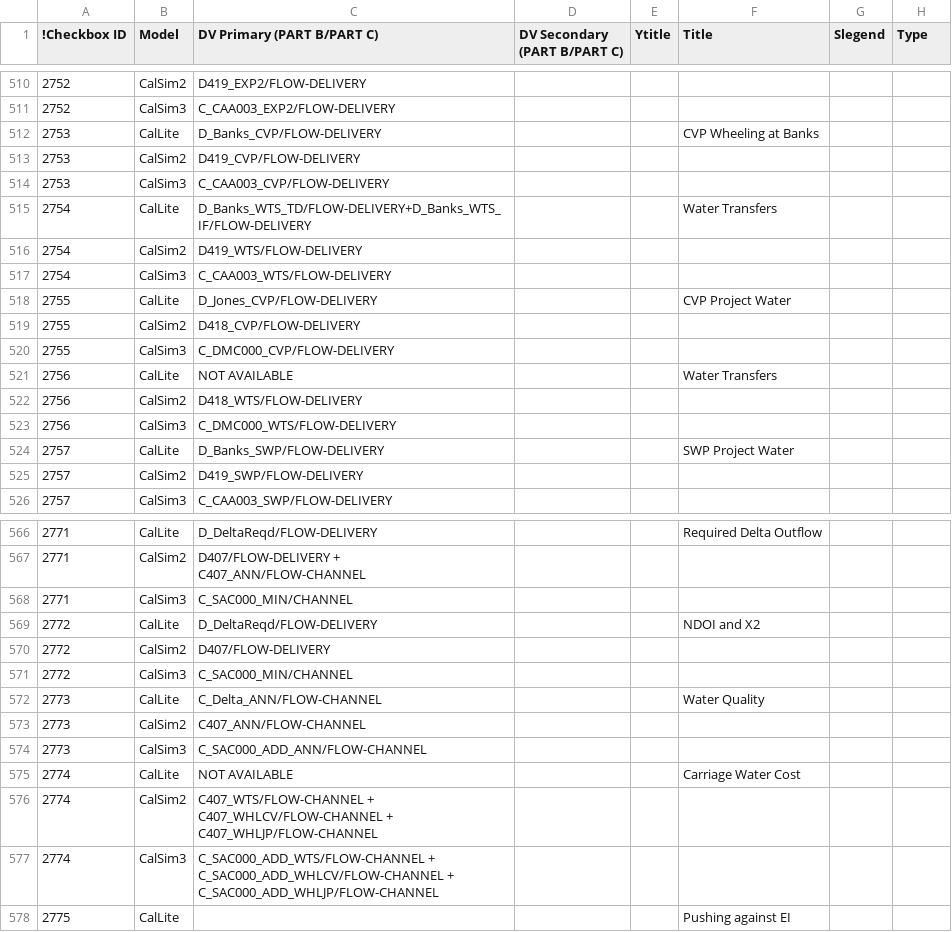
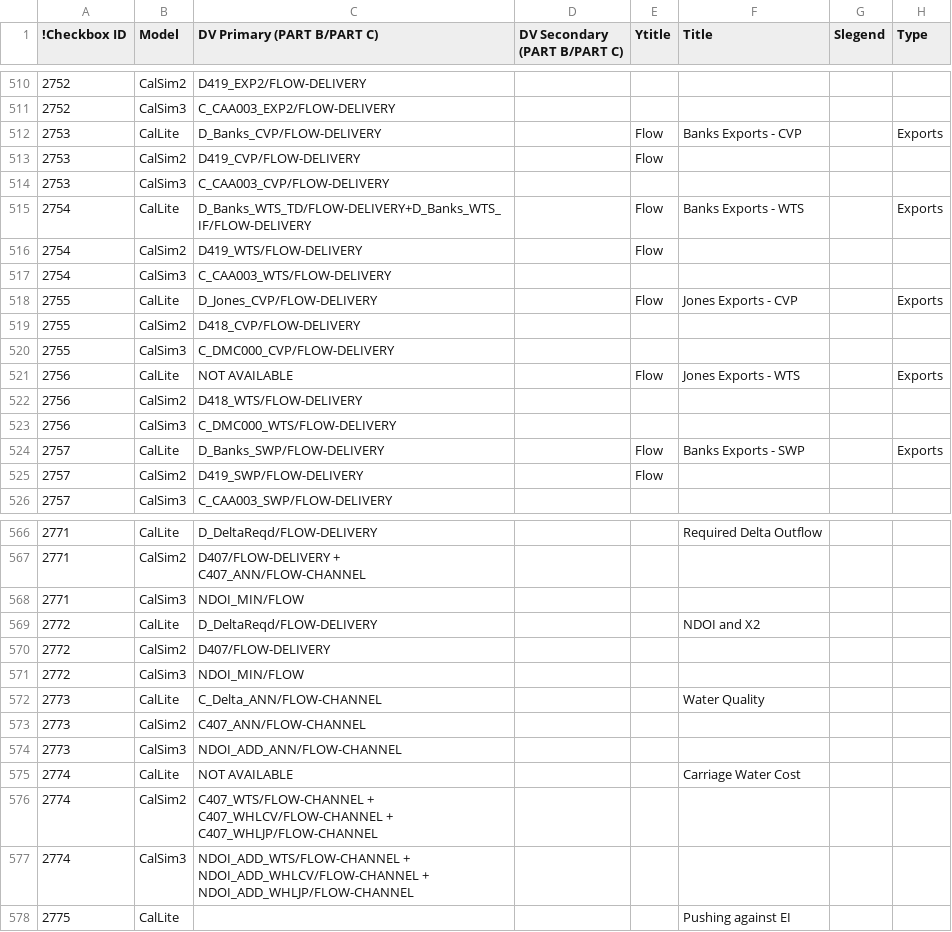
Before and after one commit to CentralValleyModeling/DWR-Enhanced-Post-Processing-Tool, a CSV file: eppt-nbui/src/main/config/GUILinks.csv, drawn as a sheet; only a part is shown, gaps mark what is left out; the diff covers the shown part only.

```diff
--- a/eppt-nbui/src/main/config/GUILinks.csv
+++ b/eppt-nbui/src/main/config/GUILinks.csv
@@ -511,16 +511,16 @@
 2752,CalSim3,C_CAA003_EXP2/FLOW-DELIVERY,,,,,
-2753,CalLite,D_Banks_CVP/FLOW-DELIVERY,,,CVP Wheeling at Banks,,
-2753,CalSim2,D419_CVP/FLOW-DELIVERY,,,,,
+2753,CalLite,D_Banks_CVP/FLOW-DELIVERY,,Flow,Banks Exports - CVP,,Exports
+2753,CalSim2,D419_CVP/FLOW-DELIVERY,,Flow,,,
 2753,CalSim3,C_CAA003_CVP/FLOW-DELIVERY,,,,,
-2754,CalLite,D_Banks_WTS_TD/FLOW-DELIVERY+D_Banks_WTS_IF/FLOW-DELIVERY,,,Water Transfers,,
-2754,CalSim2,D419_WTS/FLOW-DELIVERY,,,,,
+2754,CalLite,D_Banks_WTS_TD/FLOW-DELIVERY+D_Banks_WTS_IF/FLOW-DELIVERY,,Flow,Banks Exports - WTS,,Exports
+2754,CalSim2,D419_WTS/FLOW-DELIVERY,,Flow,,,
 2754,CalSim3,C_CAA003_WTS/FLOW-DELIVERY,,,,,
-2755,CalLite,D_Jones_CVP/FLOW-DELIVERY,,,CVP Project Water,,
+2755,CalLite,D_Jones_CVP/FLOW-DELIVERY,,Flow,Jones Exports - CVP,,Exports
 2755,CalSim2,D418_CVP/FLOW-DELIVERY,,,,,
 2755,CalSim3,C_DMC000_CVP/FLOW-DELIVERY,,,,,
-2756,CalLite,NOT AVAILABLE,,,Water Transfers,,
+2756,CalLite,NOT AVAILABLE,,Flow,Jones Exports - WTS,,Exports
 2756,CalSim2,D418_WTS/FLOW-DELIVERY,,,,,
 2756,CalSim3,C_DMC000_WTS/FLOW-DELIVERY,,,,,
-2757,CalLite,D_Banks_SWP/FLOW-DELIVERY,,,SWP Project Water,,
-2757,CalSim2,D419_SWP/FLOW-DELIVERY,,,,,
+2757,CalLite,D_Banks_SWP/FLOW-DELIVERY,,Flow,Banks Exports - SWP,,Exports
+2757,CalSim2,D419_SWP/FLOW-DELIVERY,,Flow,,,
 2757,CalSim3,C_CAA003_SWP/FLOW-DELIVERY,,,,,
@@ -567,12 +567,12 @@
 2771,CalSim2,D407/FLOW-DELIVERY + C407_ANN/FLOW-CHANNEL,,,,,
-2771,CalSim3,C_SAC000_MIN/CHANNEL,,,,,
+2771,CalSim3,NDOI_MIN/FLOW,,,,,
 2772,CalLite,D_DeltaReqd/FLOW-DELIVERY,,,NDOI and X2,,
 2772,CalSim2,D407/FLOW-DELIVERY,,,,,
-2772,CalSim3,C_SAC000_MIN/CHANNEL,,,,,
+2772,CalSim3,NDOI_MIN/FLOW,,,,,
 2773,CalLite,C_Delta_ANN/FLOW-CHANNEL,,,Water Quality,,
 2773,CalSim2,C407_ANN/FLOW-CHANNEL,,,,,
-2773,CalSim3,C_SAC000_ADD_ANN/FLOW-CHANNEL,,,,,
+2773,CalSim3,NDOI_ADD_ANN/FLOW-CHANNEL,,,,,
 2774,CalLite,NOT AVAILABLE,,,Carriage Water Cost,,
 2774,CalSim2,C407_WTS/FLOW-CHANNEL +  C407_WHLCV/FLOW-CHANNEL + C407_WHLJP/FLOW-CHANNEL,,,,,
-2774,CalSim3,C_SAC000_ADD_WTS/FLOW-CHANNEL +  C_SAC000_ADD_WHLCV/FLOW-CHANNEL + C_SAC000_ADD_WHLJP/FLOW-CHANNEL,,,,,
+2774,CalSim3,NDOI_ADD_WTS/FLOW-CHANNEL + NDOI_ADD_WHLCV/FLOW-CHANNEL + NDOI_ADD_WHLJP/FLOW-CHANNEL,,,,,
 2775,CalLite,,,,Pushing against EI,,
```
Also changed, not shown: 70 edited cells elsewhere in this file, eppt-nbui/src/main/config/trendreporting/TrendReportingParameters.csv.
